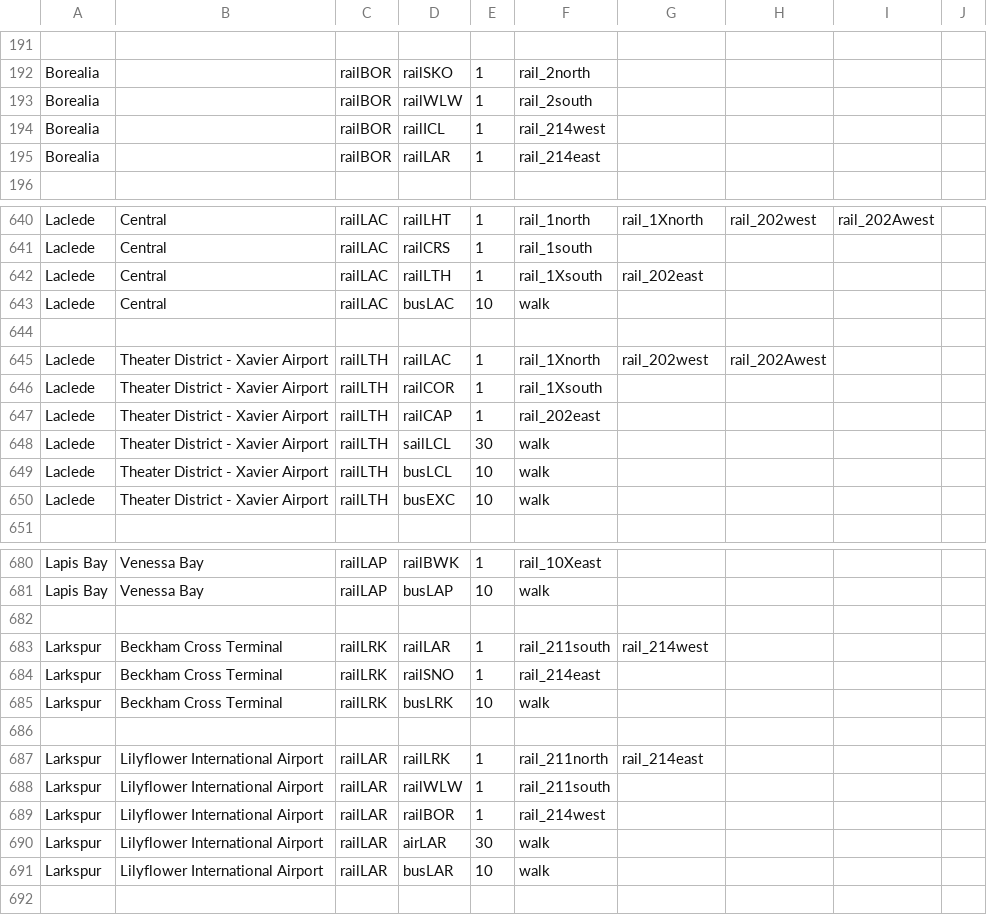
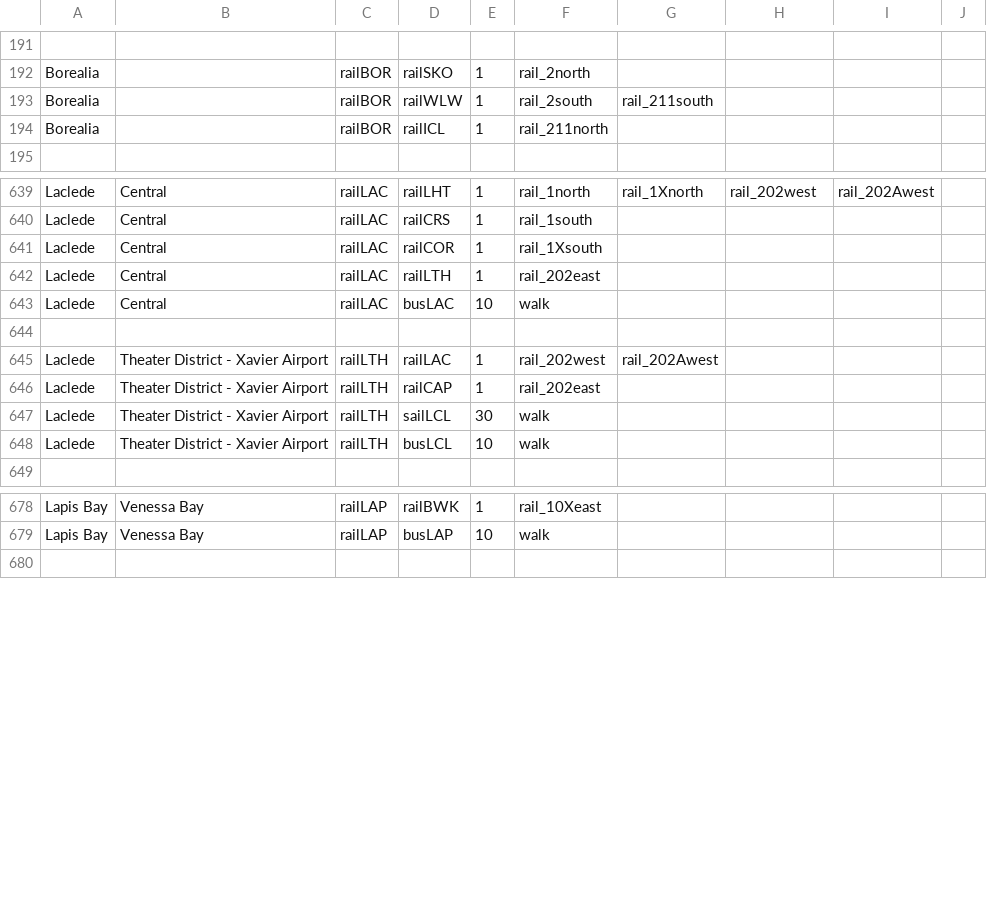
Before and after one commit to KittyCat11231/Feline-Holdings, a CSV file: src/intraroute/data/pathfinding/rail.csv, drawn as a sheet; only a part is shown, gaps mark what is left out; removed rows and columns are numbered as before the commit, all else as after; the diff covers the shown part only; the diff names each change by its address in the sheet, - before the commit and + after, or states it on an @@ line.

```diff
--- a/src/intraroute/data/pathfinding/rail.csv
+++ b/src/intraroute/data/pathfinding/rail.csv
-G193: (empty)
+G193: rail_211south
-F194: rail_214west
+F194: rail_211north
-row 195: Borealia |  | railBOR | railLAR | 1 | rail_214east
+row 641: Laclede | Central | railLAC | railCOR | 1 | rail_1Xsouth
-F642: rail_1Xsouth
+F642: rail_202east
-G642: rail_202east
+G642: (empty)
-F645: rail_1Xnorth
+F645: rail_202west
-G645: rail_202west
+G645: rail_202Awest
-H645: rail_202Awest
+H645: (empty)
-row 646: Laclede | Theater District - Xavier Airport | railLTH | railCOR | 1 | rail_1Xsouth
-row 650: Laclede | Theater District - Xavier Airport | railLTH | busEXC | 10 | walk
-row 682: (empty)
-row 683: Larkspur | Beckham Cross Terminal | railLRK | railLAR | 1 | rail_211south | rail_214west
-row 684: Larkspur | Beckham Cross Terminal | railLRK | railSNO | 1 | rail_214east
-row 685: Larkspur | Beckham Cross Terminal | railLRK | busLRK | 10 | walk
-row 686: (empty)
-row 687: Larkspur | Lilyflower International Airport | railLAR | railLRK | 1 | rail_211north | rail_214east
-row 688: Larkspur | Lilyflower International Airport | railLAR | railWLW | 1 | rail_211south
-row 689: Larkspur | Lilyflower International Airport | railLAR | railBOR | 1 | rail_214west
-row 690: Larkspur | Lilyflower International Airport | railLAR | airLAR | 30 | walk
-row 691: Larkspur | Lilyflower International Airport | railLAR | busLAR | 10 | walk
```
Also changed, not shown: 2 removed rows and 5 edited cells elsewhere in this file, src/intraroute/data/pathfinding/bus.csv, src/intraroute/data/ui/routes/bus.csv, 11 other files.
